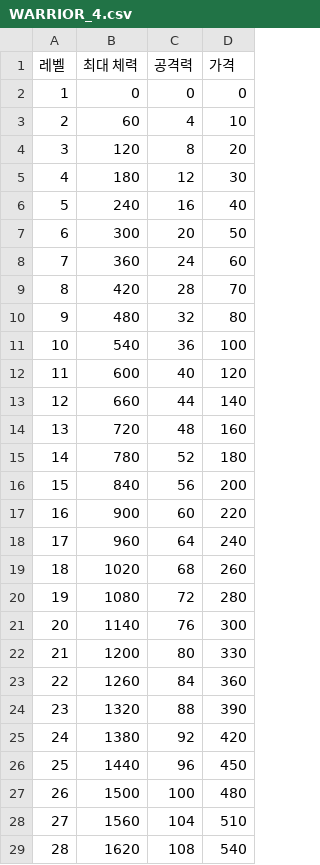
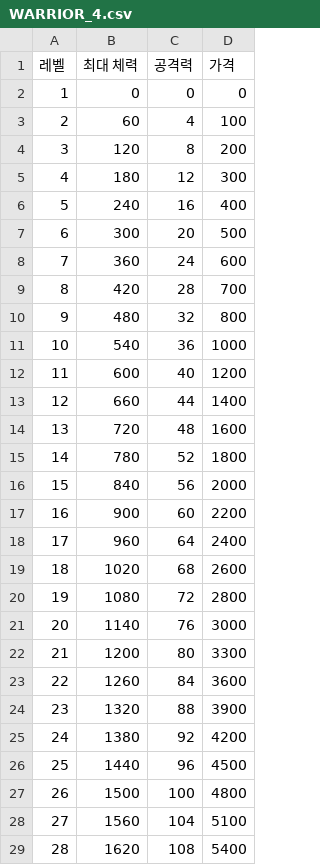
Before and after one commit to browniesss/MapleWorlds, a CSV file: RootDesk/MyDesk/Scripts/Units/Server/Data/LevelUp/Warrior/WARRIOR_4.csv, drawn as a sheet; only a part is shown; the diff covers the shown part only.

```diff
--- a/RootDesk/MyDesk/Scripts/Units/Server/Data/LevelUp/Warrior/WARRIOR_4.csv
+++ b/RootDesk/MyDesk/Scripts/Units/Server/Data/LevelUp/Warrior/WARRIOR_4.csv
@@ -2,28 +2,28 @@
 1,0,0,0
-2,60,4,10
-3,120,8,20
-4,180,12,30
-5,240,16,40
-6,300,20,50
-7,360,24,60
-8,420,28,70
-9,480,32,80
-10,540,36,100
-11,600,40,120
-12,660,44,140
-13,720,48,160
-14,780,52,180
-15,840,56,200
-16,900,60,220
-17,960,64,240
-18,1020,68,260
-19,1080,72,280
-20,1140,76,300
-21,1200,80,330
-22,1260,84,360
-23,1320,88,390
-24,1380,92,420
-25,1440,96,450
-26,1500,100,480
-27,1560,104,510
-28,1620,108,540
+2,60,4,100
+3,120,8,200
+4,180,12,300
+5,240,16,400
+6,300,20,500
+7,360,24,600
+8,420,28,700
+9,480,32,800
+10,540,36,1000
+11,600,40,1200
+12,660,44,1400
+13,720,48,1600
+14,780,52,1800
+15,840,56,2000
+16,900,60,2200
+17,960,64,2400
+18,1020,68,2600
+19,1080,72,2800
+20,1140,76,3000
+21,1200,80,3300
+22,1260,84,3600
+23,1320,88,3900
+24,1380,92,4200
+25,1440,96,4500
+26,1500,100,4800
+27,1560,104,5100
+28,1620,108,5400
```
Also changed, not shown: 5 edited cells elsewhere in this file, RootDesk/MyDesk/Scripts/Units/Server/Data/LevelUp/Archer/ARCHER_3.csv, RootDesk/MyDesk/Scripts/Units/Server/Data/LevelUp/Archer/ARCHER_4.csv, 28 other files.
